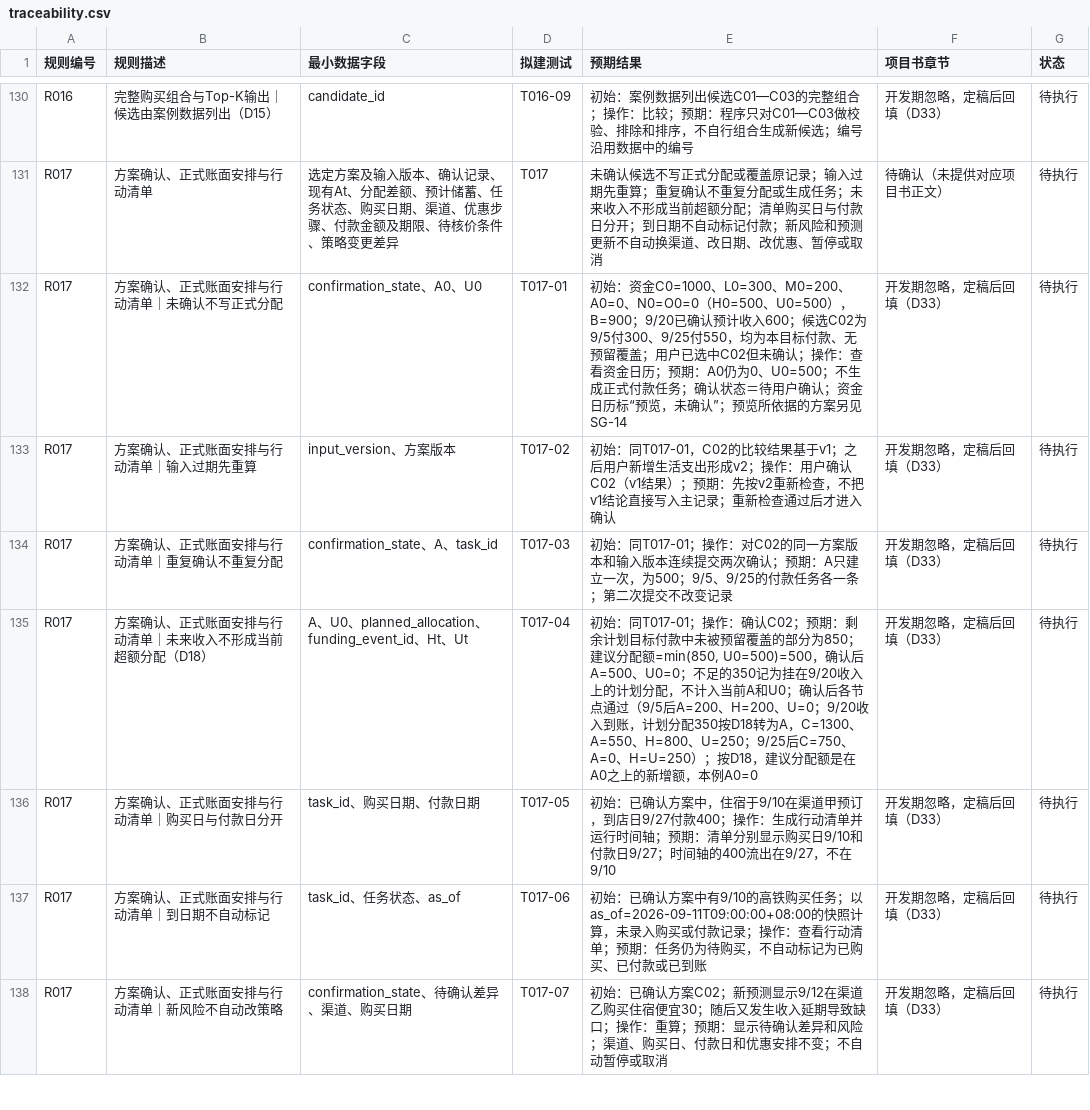
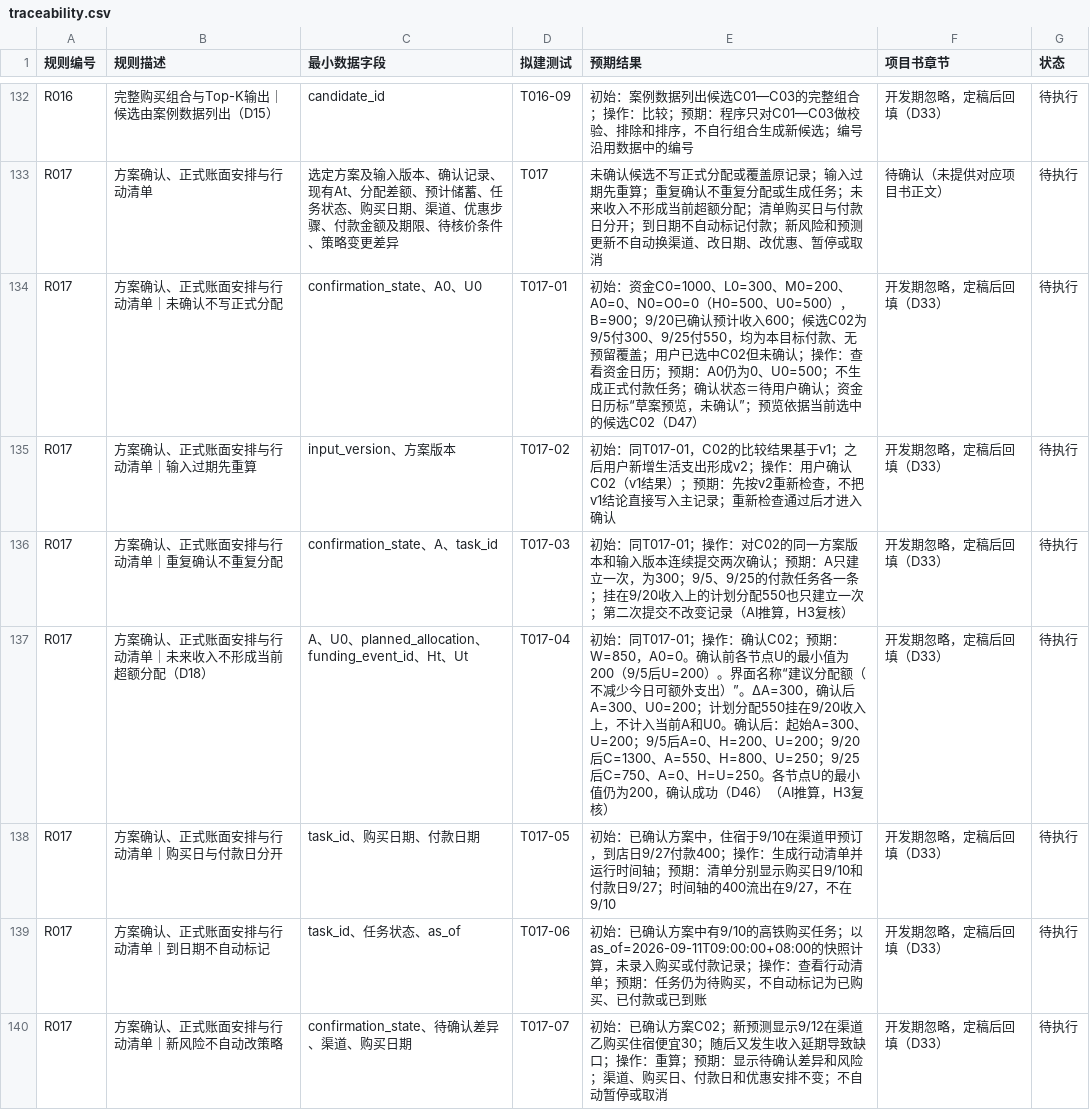
Before and after one commit to cgd0301/quyoudu, a CSV file: docs/traceability.csv, drawn as a sheet; only a part is shown, gaps mark what is left out; the diff covers the shown part only.

```diff
--- a/docs/traceability.csv
+++ b/docs/traceability.csv
@@ -131,6 +133,6 @@ R016,完整购买组合与Top-K输出｜候选由案例数据列出（D15）,"ca
 R017,方案确认、正式账面安排与行动清单,"选定方案及输入版本、确认记录、现有At、分配差额、预计储蓄、任务状态、购买日期、渠道、优惠步骤、付款金额及期限、待核价条件、策略变更差异",T017,"未确认候选不写正式分配或覆盖原记录；输入过期先重算；重复确认不重复分配或生成任务；未来收入不形成当前超额分配；清单购买日与付款日分开；到日期不自动标记付款；新风险和预测更新不自动换渠道、改日期、改优惠、暂停或取消","待确认（未提供对应项目书正文）",待执行
-R017,方案确认、正式账面安排与行动清单｜未确认不写正式分配,"confirmation_state、A0、U0",T017-01,"初始：资金C0=1000、L0=300、M0=200、A0=0、N0=O0=0（H0=500、U0=500），B=900；9/20已确认预计收入600；候选C02为9/5付300、9/25付550，均为本目标付款、无预留覆盖；用户已选中C02但未确认；操作：查看资金日历；预期：A0仍为0、U0=500；不生成正式付款任务；确认状态＝待用户确认；资金日历标“预览，未确认”；预览所依据的方案另见SG-14","开发期忽略，定稿后回填（D33）",待执行
+R017,方案确认、正式账面安排与行动清单｜未确认不写正式分配,"confirmation_state、A0、U0",T017-01,"初始：资金C0=1000、L0=300、M0=200、A0=0、N0=O0=0（H0=500、U0=500），B=900；9/20已确认预计收入600；候选C02为9/5付300、9/25付550，均为本目标付款、无预留覆盖；用户已选中C02但未确认；操作：查看资金日历；预期：A0仍为0、U0=500；不生成正式付款任务；确认状态＝待用户确认；资金日历标“草案预览，未确认”；预览依据当前选中的候选C02（D47）","开发期忽略，定稿后回填（D33）",待执行
 R017,方案确认、正式账面安排与行动清单｜输入过期先重算,"input_version、方案版本",T017-02,"初始：同T017-01，C02的比较结果基于v1；之后用户新增生活支出形成v2；操作：用户确认C02（v1结果）；预期：先按v2重新检查，不把v1结论直接写入主记录；重新检查通过后才进入确认","开发期忽略，定稿后回填（D33）",待执行
-R017,方案确认、正式账面安排与行动清单｜重复确认不重复分配,"confirmation_state、A、task_id",T017-03,"初始：同T017-01；操作：对C02的同一方案版本和输入版本连续提交两次确认；预期：A只建立一次，为500；9/5、9/25的付款任务各一条；第二次提交不改变记录","开发期忽略，定稿后回填（D33）",待执行
-R017,方案确认、正式账面安排与行动清单｜未来收入不形成当前超额分配（D18）,"A、U0、planned_allocation、funding_event_id、Ht、Ut",T017-04,"初始：同T017-01；操作：确认C02；预期：剩余计划目标付款中未被预留覆盖的部分为850；建议分配额=min(850, U0=500)=500，确认后A=500、U0=0；不足的350记为挂在9/20收入上的计划分配，不计入当前A和U0；确认后各节点通过（9/5后A=200、H=200、U=0；9/20收入到账，计划分配350按D18转为A，C=1300、A=550、H=800、U=250；9/25后C=750、A=0、H=U=250）；按D18，建议分配额是在A0之上的新增额，本例A0=0","开发期忽略，定稿后回填（D33）",待执行
+R017,方案确认、正式账面安排与行动清单｜重复确认不重复分配,"confirmation_state、A、task_id",T017-03,"初始：同T017-01；操作：对C02的同一方案版本和输入版本连续提交两次确认；预期：A只建立一次，为300；9/5、9/25的付款任务各一条；挂在9/20收入上的计划分配550也只建立一次；第二次提交不改变记录（AI推算，H3复核）","开发期忽略，定稿后回填（D33）",待执行
+R017,方案确认、正式账面安排与行动清单｜未来收入不形成当前超额分配（D18）,"A、U0、planned_allocation、funding_event_id、Ht、Ut",T017-04,"初始：同T017-01；操作：确认C02；预期：W=850，A0=0。确认前各节点U的最小值为200（9/5后U=200）。界面名称“建议分配额（不减少今日可额外支出）”。ΔA=300，确认后A=300、U0=200；计划分配550挂在9/20收入上，不计入当前A和U0。确认后：起始A=300、U=200；9/5后A=0、H=200、U=200；9/20后C=1300、A=550、H=800、U=250；9/25后C=750、A=0、H=U=250。各节点U的最小值仍为200，确认成功（D46）（AI推算，H3复核）","开发期忽略，定稿后回填（D33）",待执行
 R017,方案确认、正式账面安排与行动清单｜购买日与付款日分开,"task_id、购买日期、付款日期",T017-05,"初始：已确认方案中，住宿于9/10在渠道甲预订，到店日9/27付款400；操作：生成行动清单并运行时间轴；预期：清单分别显示购买日9/10和付款日9/27；时间轴的400流出在9/27，不在9/10","开发期忽略，定稿后回填（D33）",待执行
```
Also changed, not shown: 3 added rows and 40 edited cells elsewhere in this file, 13 other files.
